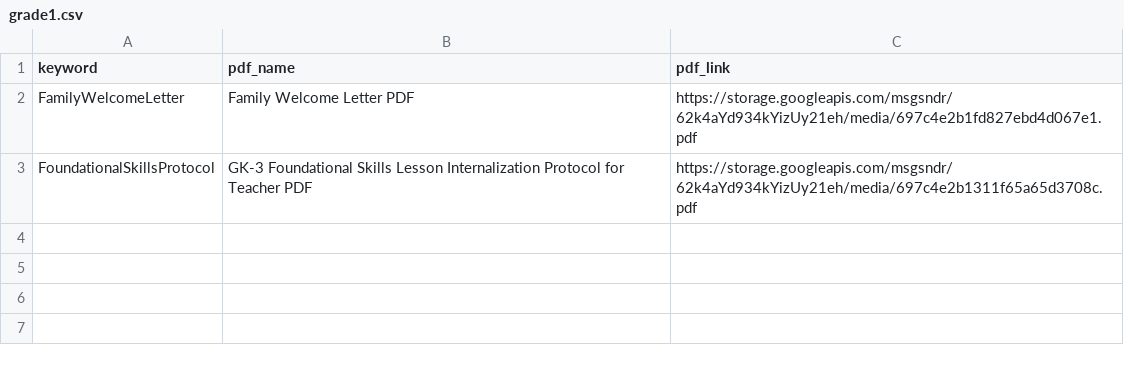
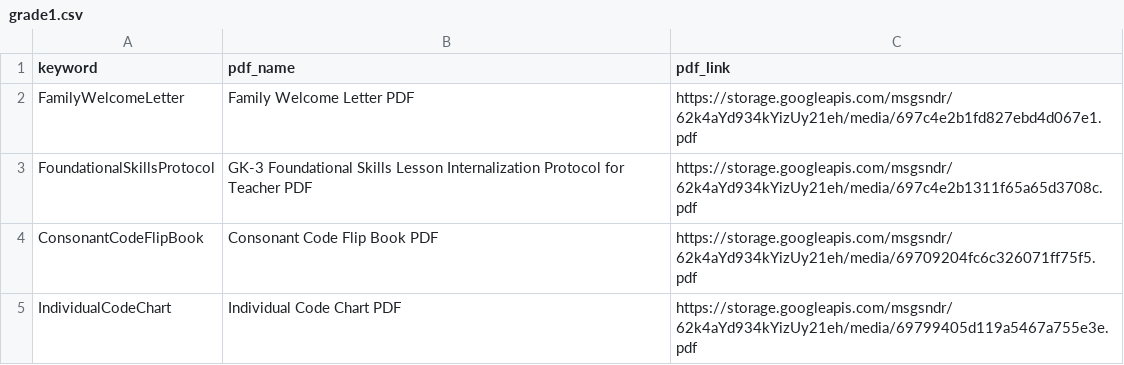
Before and after one commit to darsh-smartwebi/VoiceAI, a CSV file: grade1.csv, drawn as a sheet; the diff names each change by its address in the sheet, - before the commit and + after, or states it on an @@ line.

```diff
--- a/grade1.csv
+++ b/grade1.csv
+row 4: ConsonantCodeFlipBook | Consonant Code Flip Book PDF | https://storage.googleapis.com/msgsndr/62k4aYd934kYizUy21eh/media/69709204fc6c326071ff75f5.pdf
+row 5: IndividualCodeChart | Individual Code Chart PDF | https://storage.googleapis.com/msgsndr/62k4aYd934kYizUy21eh/media/69799405d119a5467a755e3e.pdf
```
Also changed, not shown: 1 other file.
